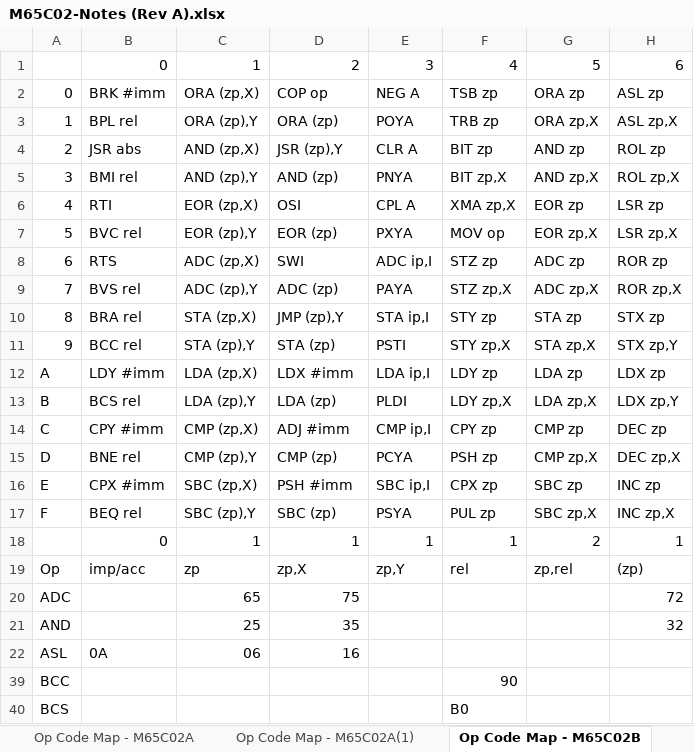
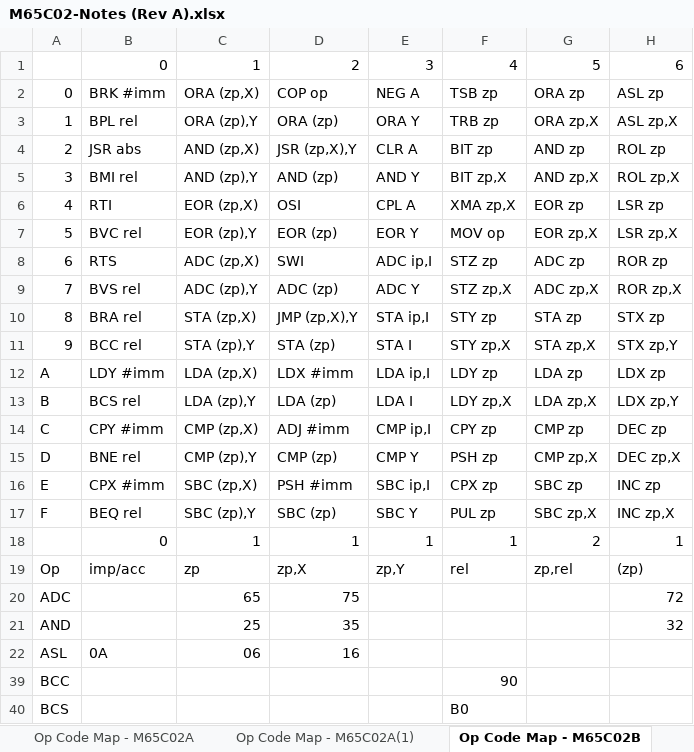
Before and after one commit to MorrisMA/M65C02A, an Excel workbook: Docs/M65C02-Notes (Rev A).xlsx, sheet Op Code Map - M65C02B, drawn as a sheet; only a part is shown; values as stored, in another font and other column widths than the file's, no cell formats; the diff names each change by its address in the sheet, - before the commit and + after, or states it on an @@ line.

Commit message:
Updating documentation and planning for next ISA extension. Considering instructions in Column 3 that reduce the number of instructions for negating, clearing, and complementing the accumulator, performing the basic ALU operations using A and Y as the arguments for the ALU, reducing the ip,I++ addressing mode to simply ip,I (without the autoincrement feature), adding an instruction to swap the I and W registers to provide two register indirect registers, adding another prefix instruction in order to reduce the number of bytes required to sully implement the stack-relative addressing modes, modifying the branch instructions to set the accumulutor with the result of the condition code test result, and adding register indirect subroutine calls and register indirect jumps to support OO virtual function tables more efficiently.

```diff
--- a/Docs/M65C02-Notes (Rev A).xlsx (sheet Op Code Map - M65C02B)
+++ b/Docs/M65C02-Notes (Rev A).xlsx (sheet Op Code Map - M65C02B)
-E3: POYA
+E3: ORA Y
-D4: JSR (zp),Y
+D4: JSR (zp,X),Y
-E5: PNYA
+E5: AND Y
-E7: PXYA
+E7: EOR Y
-E9: PAYA
+E9: ADC Y
-D10: JMP (zp),Y
+D10: JMP (zp,X),Y
-E11: PSTI
+E11: STA I
-E13: PLDI
+E13: LDA I
-E15: PCYA
+E15: CMP Y
-E17: PSYA
+E17: SBC Y
```
Also changed, not shown: cell formats.
